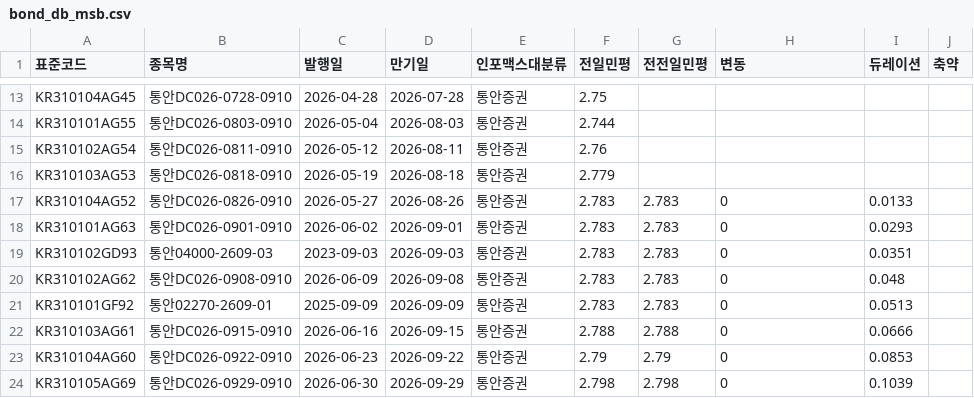
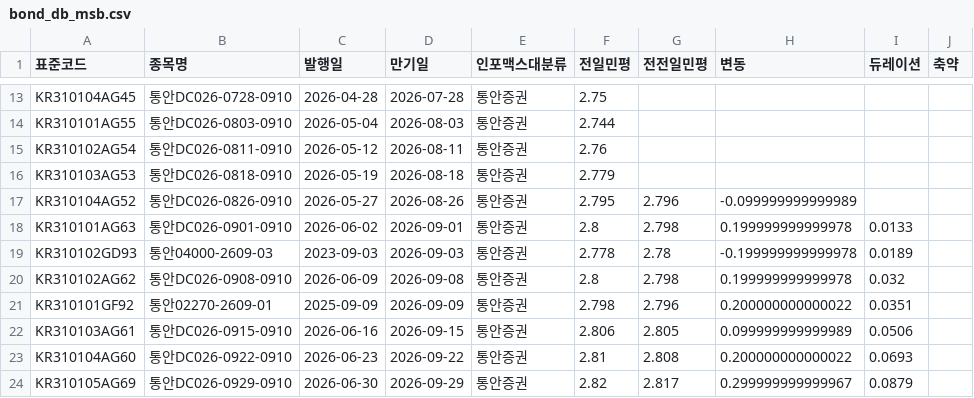
Before and after one commit to kriskang02-max/market_db_dashboard, a CSV file: bond_db_msb.csv, drawn as a sheet; only a part is shown, gaps mark what is left out; the diff covers the shown part only.

```diff
--- a/bond_db_msb.csv
+++ b/bond_db_msb.csv
@@ -16,9 +16,9 @@ KR310102AG54,통안DC026-0811-0910,2026-05-12,2026-08-11,통안증권,2.76,,,,
 KR310103AG53,통안DC026-0818-0910,2026-05-19,2026-08-18,통안증권,2.779,,,,
-KR310104AG52,통안DC026-0826-0910,2026-05-27,2026-08-26,통안증권,2.783,2.783,0,0.0133,
-KR310101AG63,통안DC026-0901-0910,2026-06-02,2026-09-01,통안증권,2.783,2.783,0,0.0293,
-KR310102GD93,통안04000-2609-03,2023-09-03,2026-09-03,통안증권,2.783,2.783,0,0.0351,
-KR310102AG62,통안DC026-0908-0910,2026-06-09,2026-09-08,통안증권,2.783,2.783,0,0.048,
-KR310101GF92,통안02270-2609-01,2025-09-09,2026-09-09,통안증권,2.783,2.783,0,0.0513,
-KR310103AG61,통안DC026-0915-0910,2026-06-16,2026-09-15,통안증권,2.788,2.788,0,0.0666,
-KR310104AG60,통안DC026-0922-0910,2026-06-23,2026-09-22,통안증권,2.79,2.79,0,0.0853,
-KR310105AG69,통안DC026-0929-0910,2026-06-30,2026-09-29,통안증권,2.798,2.798,0,0.1039,
+KR310104AG52,통안DC026-0826-0910,2026-05-27,2026-08-26,통안증권,2.795,2.796,-0.099999999999989,,
+KR310101AG63,통안DC026-0901-0910,2026-06-02,2026-09-01,통안증권,2.8,2.798,0.199999999999978,0.0133,
+KR310102GD93,통안04000-2609-03,2023-09-03,2026-09-03,통안증권,2.778,2.78,-0.199999999999978,0.0189,
+KR310102AG62,통안DC026-0908-0910,2026-06-09,2026-09-08,통안증권,2.8,2.798,0.199999999999978,0.032,
+KR310101GF92,통안02270-2609-01,2025-09-09,2026-09-09,통안증권,2.798,2.796,0.200000000000022,0.0351,
+KR310103AG61,통안DC026-0915-0910,2026-06-16,2026-09-15,통안증권,2.806,2.805,0.099999999999989,0.0506,
+KR310104AG60,통안DC026-0922-0910,2026-06-23,2026-09-22,통안증권,2.81,2.808,0.200000000000022,0.0693,
+KR310105AG69,통안DC026-0929-0910,2026-06-30,2026-09-29,통안증권,2.82,2.817,0.299999999999967,0.0879,
```
Also changed, not shown: 1 added row and 100 edited cells elsewhere in this file, bond_db_ktb.csv, 4 other files.
